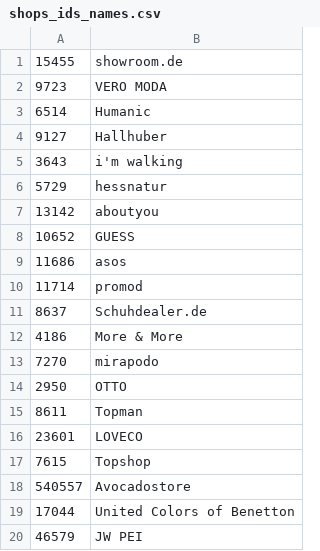
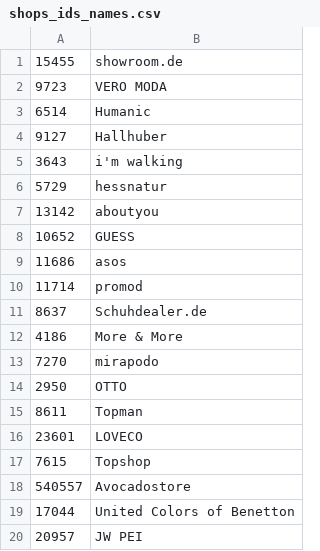
Before and after one commit to thegraphn/you_conscious, a CSV file: data_processing/utils/data_dependencies/shops_ids_names.csv, drawn as a sheet.

```diff
--- a/data_processing/utils/data_dependencies/shops_ids_names.csv
+++ b/data_processing/utils/data_dependencies/shops_ids_names.csv
@@ -19,2 +19,2 @@
 17044;United Colors of Benetton
-46579;JW PEI
+20957;JW PEI
```
Also changed, not shown: 2 other files.
